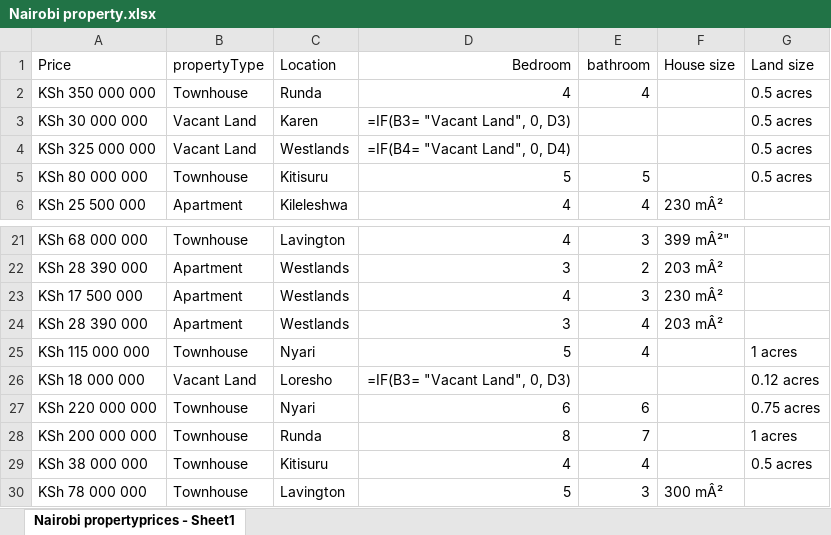
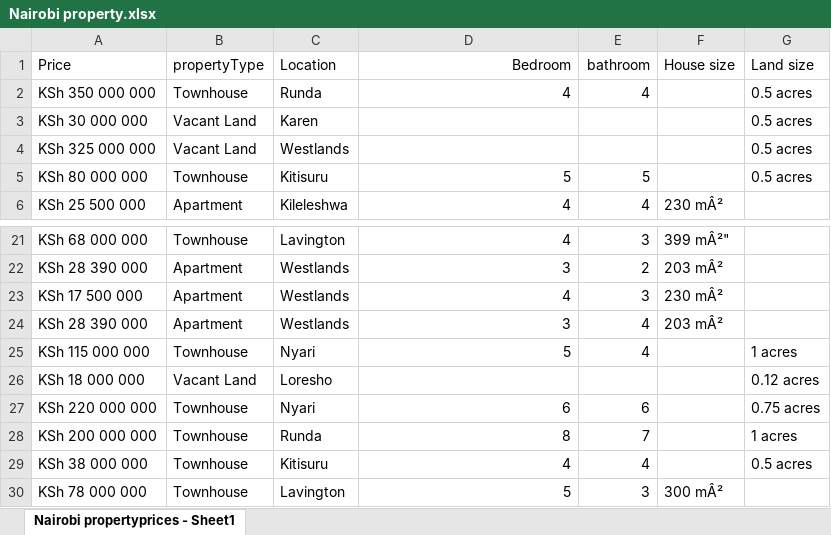
Before and after one commit to jeremiah-wanyahora/Nairobi_property, an Excel workbook: Nairobi property.xlsx, sheet Nairobi propertyprices - Sheet1, drawn as a sheet; only a part is shown, gaps mark what is left out; values as stored, in another font and other column widths than the file's, no borders; formulas without a stored value are shown as written; the diff names each change by its address in the sheet, - before the commit and + after, or states it on an @@ line.

Commit message:
This was the original dataset before the modifications of bedrooms number where property type was vacant land

```diff
--- a/Nairobi property.xlsx (sheet Nairobi propertyprices - Sheet1)
+++ b/Nairobi property.xlsx (sheet Nairobi propertyprices - Sheet1)
-D3 (Bedroom): =IF(B3= "Vacant Land", 0, D3)
+D3 (Bedroom): (empty)
-D4 (Bedroom): =IF(B4= "Vacant Land", 0, D4)
+D4 (Bedroom): (empty)
-D26 (Bedroom): =IF(B3= "Vacant Land", 0, D3)
+D26 (Bedroom): (empty)
```
